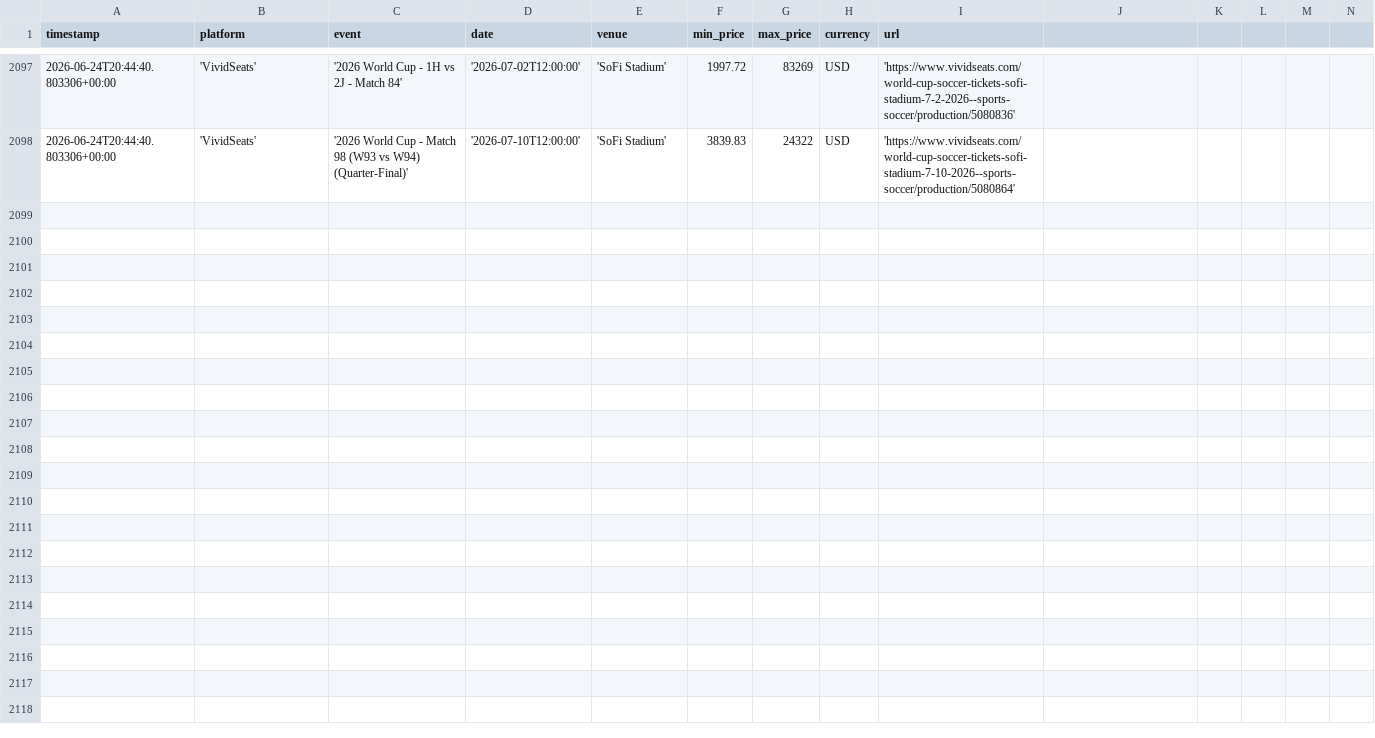
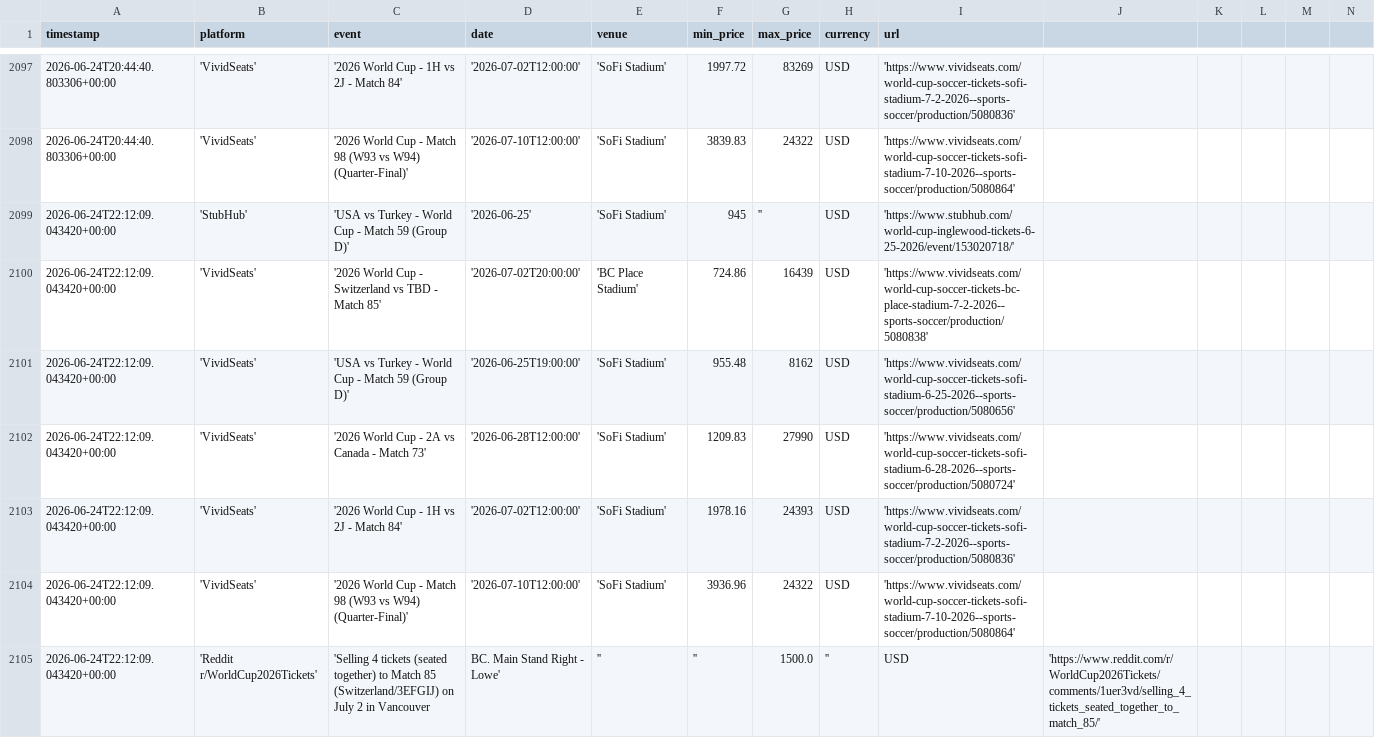
Before and after one commit to nadirweibel/wc2026-tickets, a CSV file: prices_log.csv, drawn as a sheet; only a part is shown, gaps mark what is left out; rows hold the shown columns only; the diff names each change by its address in the sheet, - before the commit and + after, or states it on an @@ line.

Commit message:
prices: 2026-06-24T22:18Z

```diff
--- a/prices_log.csv
+++ b/prices_log.csv
+row 2099: 2026-06-24T22:12:09.043420+00:00 | 'StubHub' | 'USA vs Turkey - World Cup - Match 59 (Group D)' | '2026-06-25' | 'SoFi Stadium' | 945 | '' | USD | 'https://www.stubhub.com/world-cup-inglewood-tickets-6-25-2026/event/153020718/'
+row 2100: 2026-06-24T22:12:09.043420+00:00 | 'VividSeats' | '2026 World Cup - Switzerland vs TBD - Match 85' | '2026-07-02T20:00:00' | 'BC Place Stadium' | 724.86 | 16439 | USD | 'https://www.vividseats.com/world-cup-soccer-tickets-bc-place-stadium-7-2-2026--sports-soccer/production/5080838'
+row 2101: 2026-06-24T22:12:09.043420+00:00 | 'VividSeats' | 'USA vs Turkey - World Cup - Match 59 (Group D)' | '2026-06-25T19:00:00' | 'SoFi Stadium' | 955.48 | 8162 | USD | 'https://www.vividseats.com/world-cup-soccer-tickets-sofi-stadium-6-25-2026--sports-soccer/production/5080656'
+row 2102: 2026-06-24T22:12:09.043420+00:00 | 'VividSeats' | '2026 World Cup - 2A vs Canada - Match 73' | '2026-06-28T12:00:00' | 'SoFi Stadium' | 1209.83 | 27990 | USD | 'https://www.vividseats.com/world-cup-soccer-tickets-sofi-stadium-6-28-2026--sports-soccer/production/5080724'
+row 2103: 2026-06-24T22:12:09.043420+00:00 | 'VividSeats' | '2026 World Cup - 1H vs 2J - Match 84' | '2026-07-02T12:00:00' | 'SoFi Stadium' | 1978.16 | 24393 | USD | 'https://www.vividseats.com/world-cup-soccer-tickets-sofi-stadium-7-2-2026--sports-soccer/production/5080836'
+row 2104: 2026-06-24T22:12:09.043420+00:00 | 'VividSeats' | '2026 World Cup - Match 98 (W93 vs W94) (Quarter-Final)' | '2026-07-10T12:00:00' | 'SoFi Stadium' | 3936.96 | 24322 | USD | 'https://www.vividseats.com/world-cup-soccer-tickets-sofi-stadium-7-10-2026--sports-soccer/production/5080864'
+row 2105: 2026-06-24T22:12:09.043420+00:00 | 'Reddit r/WorldCup2026Tickets' | 'Selling 4 tickets (seated together) to Match 85 (Switzerland/3EFGIJ) on July 2 in Vancouver | BC. Main Stand Right - Lowe' | '' | '' | 1500.0 | '' | USD | 'https://www.reddit.com/r/WorldCup2026Tickets/comments/1uer3vd/selling_4_tickets_seated_together_to_match_85/'
```
Also changed, not shown: 1 other file.
